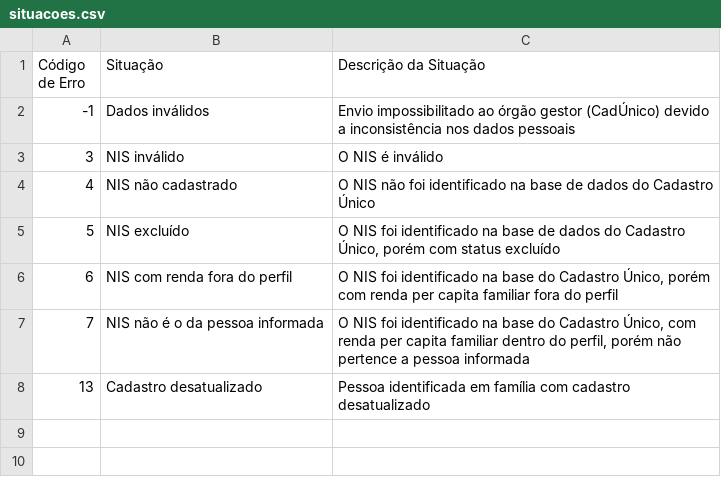
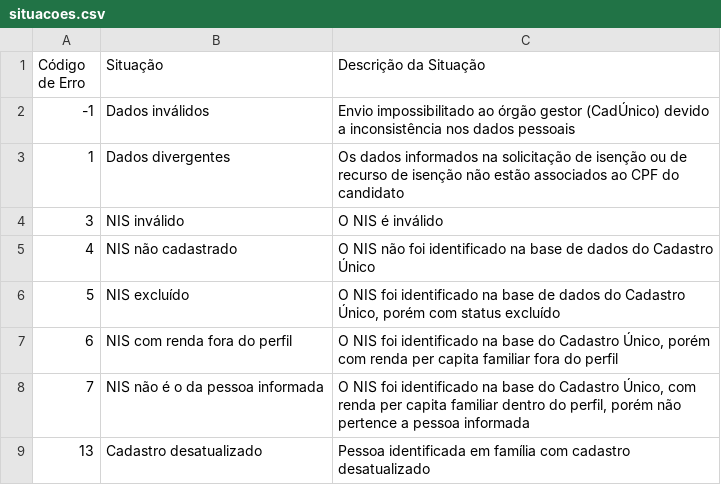
Before and after one commit to icomp-felipe/java-compec-isensys, a CSV file: Isensys/res/situacoes/situacoes.csv, drawn as a sheet; the diff names each change by its address in the sheet, - before the commit and + after, or states it on an @@ line.

Commit message:
Adicionada nova situação de indeferimento

```diff
--- a/Isensys/res/situacoes/situacoes.csv
+++ b/Isensys/res/situacoes/situacoes.csv
+row 3: 1 | Dados divergentes | Os dados informados na solicitação de isenção ou de recurso de isenção não estão associados ao CPF do candidato
```
